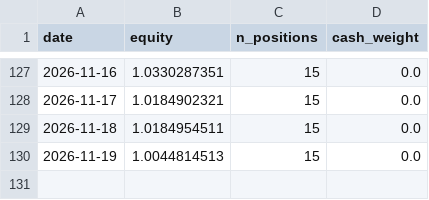
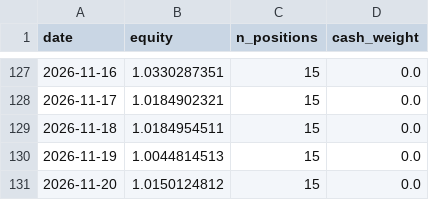
Before and after one commit to zeevandeep/trading-dashboard, a CSV file: data/paper/smallcap_momentum_v2/equity.csv, drawn as a sheet; only a part is shown, gaps mark what is left out.

```diff
--- a/data/paper/smallcap_momentum_v2/equity.csv
+++ b/data/paper/smallcap_momentum_v2/equity.csv
@@ -130 +130,2 @@ date,equity,n_positions,cash_weight
 2026-11-19,1.0044814513,15,0.0
+2026-11-20,1.0150124812,15,0.0
```
Also changed, not shown: data/live/smallcap_momentum_v2_live/equity.csv, data/live/smallcap_momentum_v2_live/positions.csv, 5 other files.
